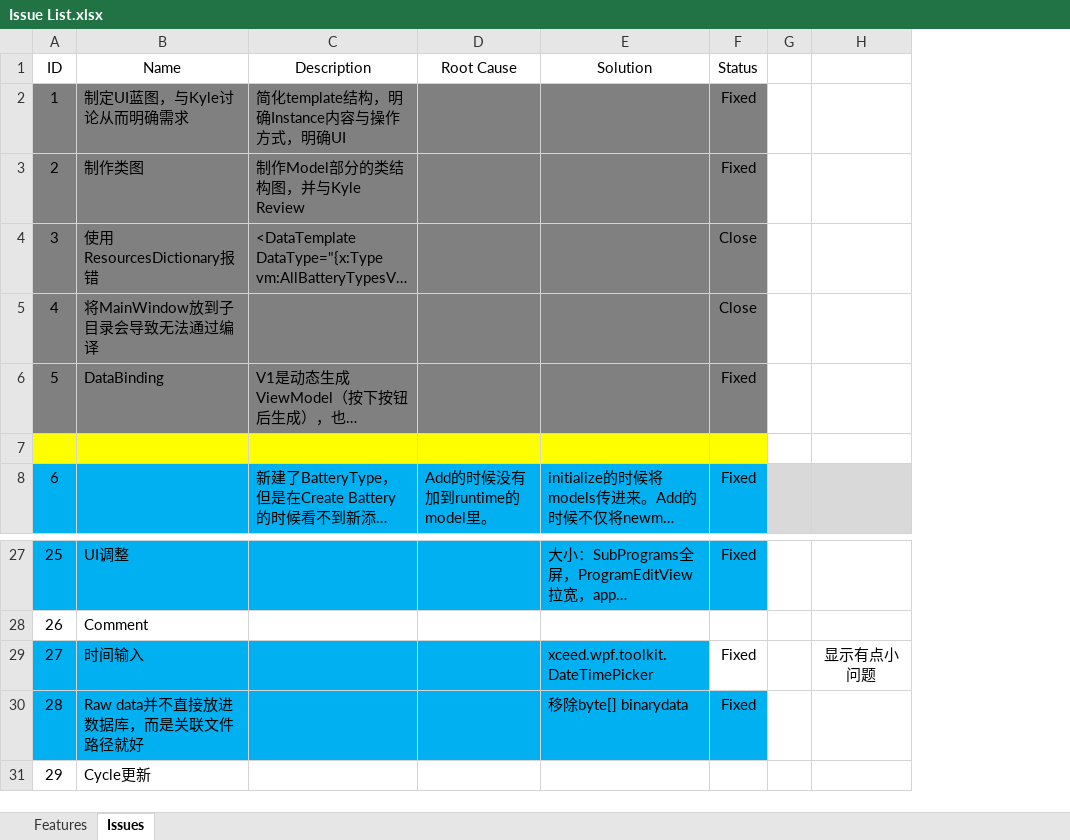
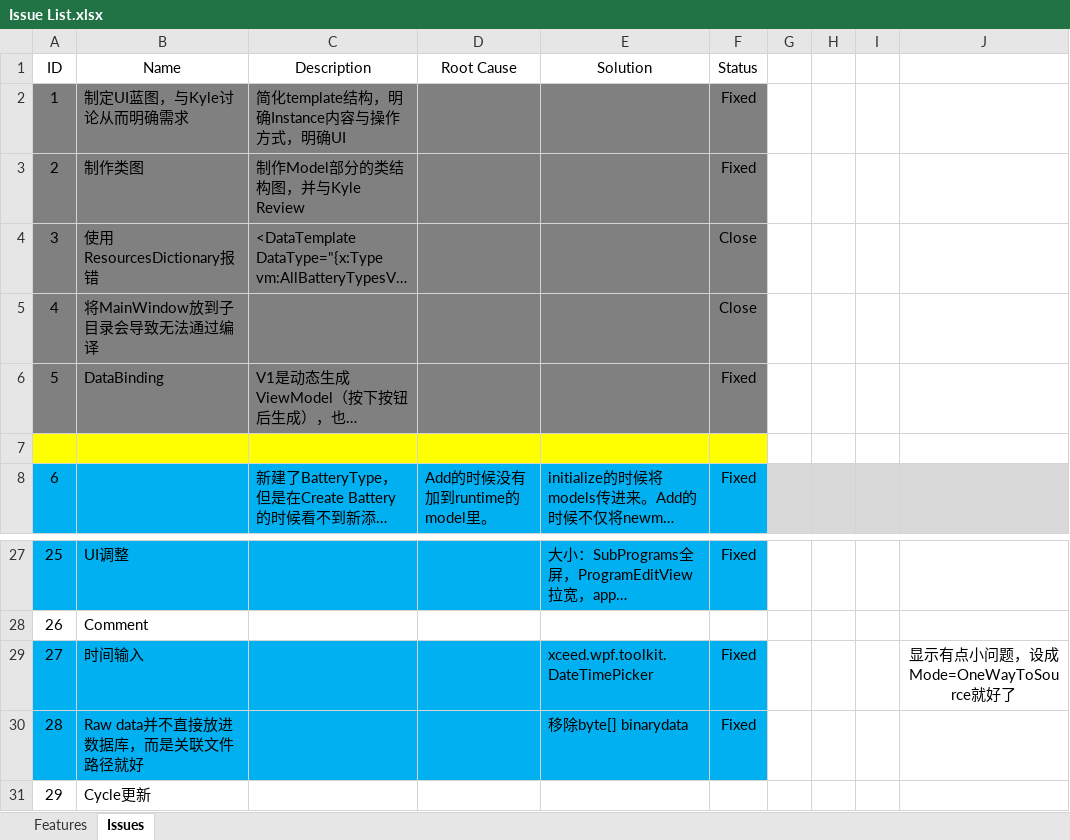
Before and after one commit to happylennychen/BCLabManagerV2, an Excel workbook: Doc/Issue List.xlsx, sheet Issues, drawn as a sheet; only a part is shown, gaps mark what is left out; long unchanged cells end in …; values as stored, in another font and other column widths than the file's, no borders; removed rows and columns are numbered as before the commit, all else as after; the diff names each change by its address in the sheet, - before the commit and + after, or states it on an @@ line.

```diff
--- a/Doc/Issue List.xlsx (sheet Issues)
+++ b/Doc/Issue List.xlsx (sheet Issues)
-column H, row 29: 显示有点小问题
+column H, empty
+column I, empty
+column J, row 29: 显示有点小问题，设成Mode=OneWayToSource就好了
-F29 fill: none
+F29 fill: #00B0F0
```
Also changed, not shown: 5 other files.
